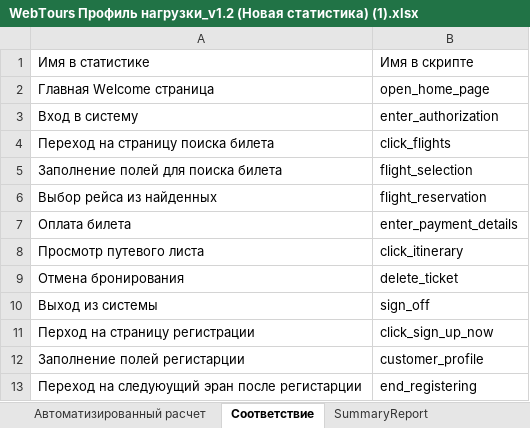
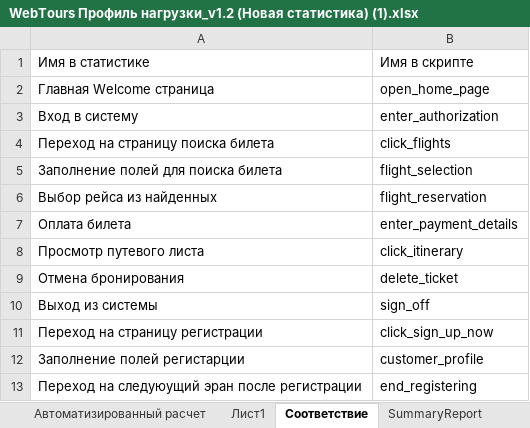
Before and after one commit to KennyMatthews/Studies, an Excel workbook: Documets/WebTours Профиль нагрузки_v1.2 (Новая статистика) (1).xlsx, sheet Соответствие, drawn as a sheet; values as stored, in another font and other column widths than the file's, no borders; the diff names each change by its address in the sheet, - before the commit and + after, or states it on an @@ line.

```diff
--- a/Documets/WebTours Профиль нагрузки_v1.2 (Новая статистика) (1).xlsx (sheet Соответствие)
+++ b/Documets/WebTours Профиль нагрузки_v1.2 (Новая статистика) (1).xlsx (sheet Соответствие)
+sheet tab: Лист1
-A11: Перход на страницу регистрации
+A11: Переход на страницу регистрации
-A13: Переход на следуюущий эран после регистарции
+A13: Переход на следуюущий эран после регистрации
```
Also changed, not shown: sheet Автоматизированный расчет, sheet SummaryReport.
